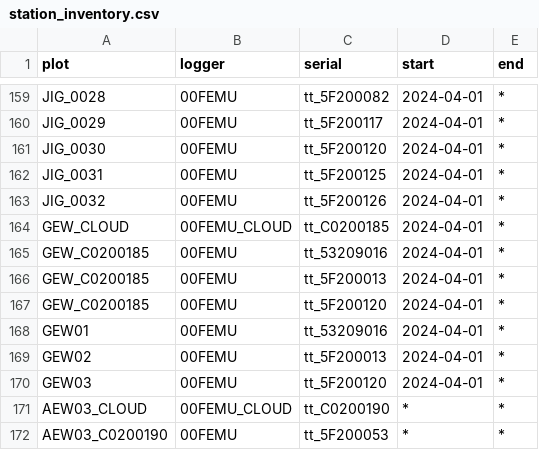
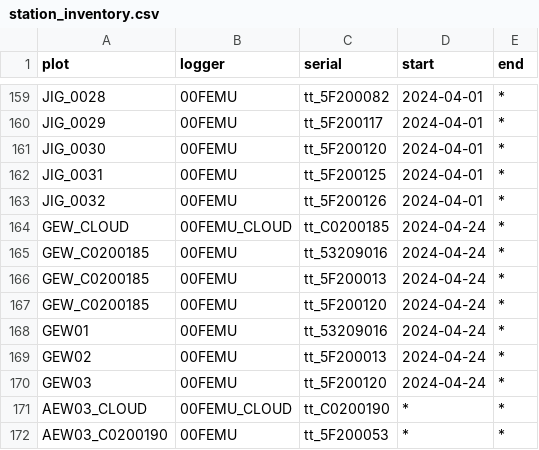
Before and after one commit to environmentalinformatics-marburg/tubedb, a CSV file: config/nature40/station_inventory.csv, drawn as a sheet; only a part is shown, gaps mark what is left out.

```diff
--- a/config/nature40/station_inventory.csv
+++ b/config/nature40/station_inventory.csv
@@ -163,9 +163,9 @@ JIG_0031,00FEMU,tt_5F200125,2024-04-01,*
 JIG_0032,00FEMU,tt_5F200126,2024-04-01,*
-GEW_CLOUD,00FEMU_CLOUD,tt_C0200185,2024-04-01,*
-GEW_C0200185,00FEMU,tt_53209016,2024-04-01,*
-GEW_C0200185,00FEMU,tt_5F200013,2024-04-01,*
-GEW_C0200185,00FEMU,tt_5F200120,2024-04-01,*
-GEW01,00FEMU,tt_53209016,2024-04-01,*
-GEW02,00FEMU,tt_5F200013,2024-04-01,*
-GEW03,00FEMU,tt_5F200120,2024-04-01,*
+GEW_CLOUD,00FEMU_CLOUD,tt_C0200185,2024-04-24,*
+GEW_C0200185,00FEMU,tt_53209016,2024-04-24,*
+GEW_C0200185,00FEMU,tt_5F200013,2024-04-24,*
+GEW_C0200185,00FEMU,tt_5F200120,2024-04-24,*
+GEW01,00FEMU,tt_53209016,2024-04-24,*
+GEW02,00FEMU,tt_5F200013,2024-04-24,*
+GEW03,00FEMU,tt_5F200120,2024-04-24,*
 AEW03_CLOUD,00FEMU_CLOUD,tt_C0200190,*,*
```
Also changed, not shown: config/nature40/plot_inventory.csv, 11 other files.
